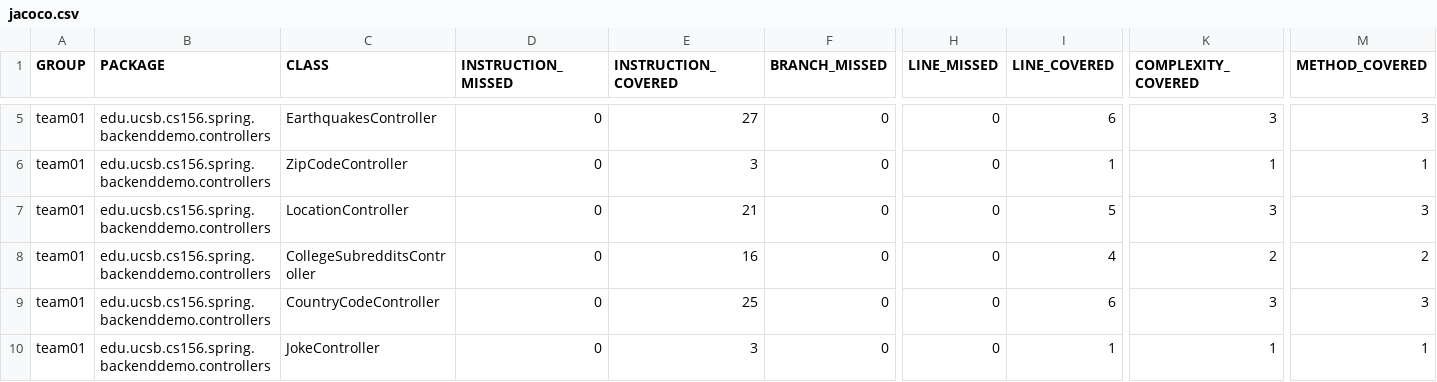
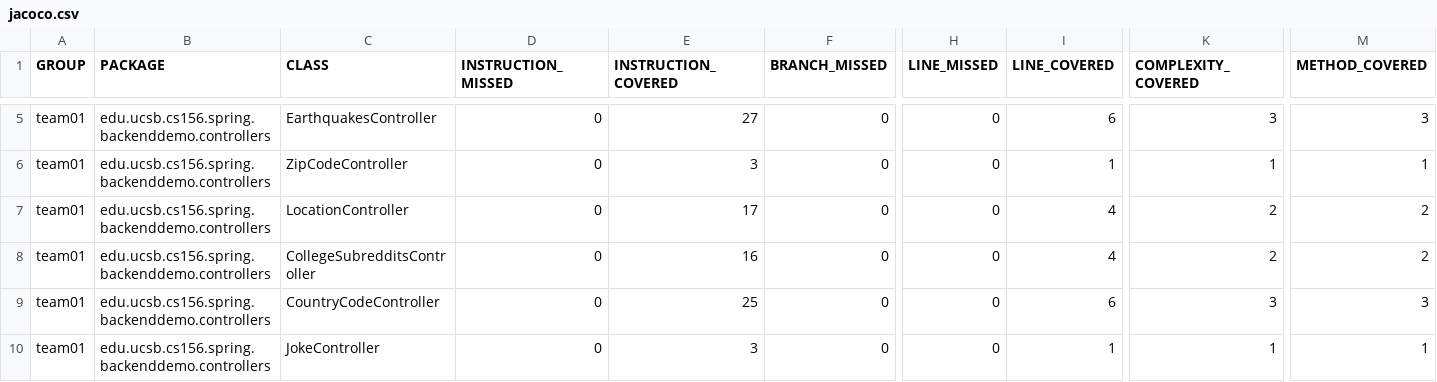
Before and after one commit to ucsb-cs156-f23/team01-f23-6pm-1, a CSV file: prs/30/jacoco/jacoco.csv, drawn as a sheet; only a part is shown, gaps mark what is left out; the diff names each change by its address in the sheet, - before the commit and + after, or states it on an @@ line.

```diff
--- a/prs/30/jacoco/jacoco.csv
+++ b/prs/30/jacoco/jacoco.csv
-E7 (INSTRUCTION_COVERED): 21
+E7 (INSTRUCTION_COVERED): 17
-I7 (LINE_COVERED): 5
+I7 (LINE_COVERED): 4
-K7 (COMPLEXITY_COVERED): 3
+K7 (COMPLEXITY_COVERED): 2
-M7 (METHOD_COVERED): 3
+M7 (METHOD_COVERED): 2
```
Also changed, not shown: 7 other files.
